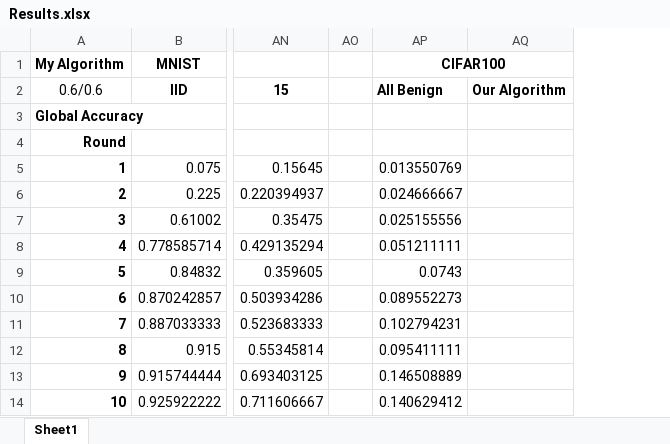
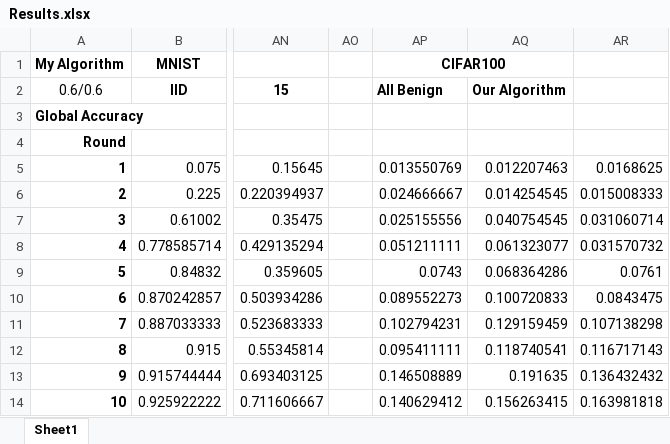
Before and after one commit to Ashley0909/Recover_FedAssets, an Excel workbook: Results.xlsx, sheet Sheet1, drawn as a sheet; only a part is shown, gaps mark what is left out; values as stored, in another font and other column widths than the file's, no borders; removed rows and columns are numbered as before the commit, all else as after; the diff names each change by its address in the sheet, - before the commit and + after, or states it on an @@ line.

Commit message:
Share Result

```diff
--- a/Results.xlsx (sheet Sheet1)
+++ b/Results.xlsx (sheet Sheet1)
-column AQ, row 2: Our Algorithm
+column AQ, rows 2-14: Our Algorithm |  |  | 0.012207463 | 0.014254545 | 0.040754545 | 0.061323077 | 0.068364286 | 0.100720833 | 0.129159459 | 0.118740541 | 0.191635 | 0.156263415
+column AR, rows 5-14: 0.0168625 | 0.015008333 | 0.031060714 | 0.031570732 | 0.0761 | 0.0843475 | 0.107138298 | 0.116717143 | 0.136432432 | 0.163981818
```
